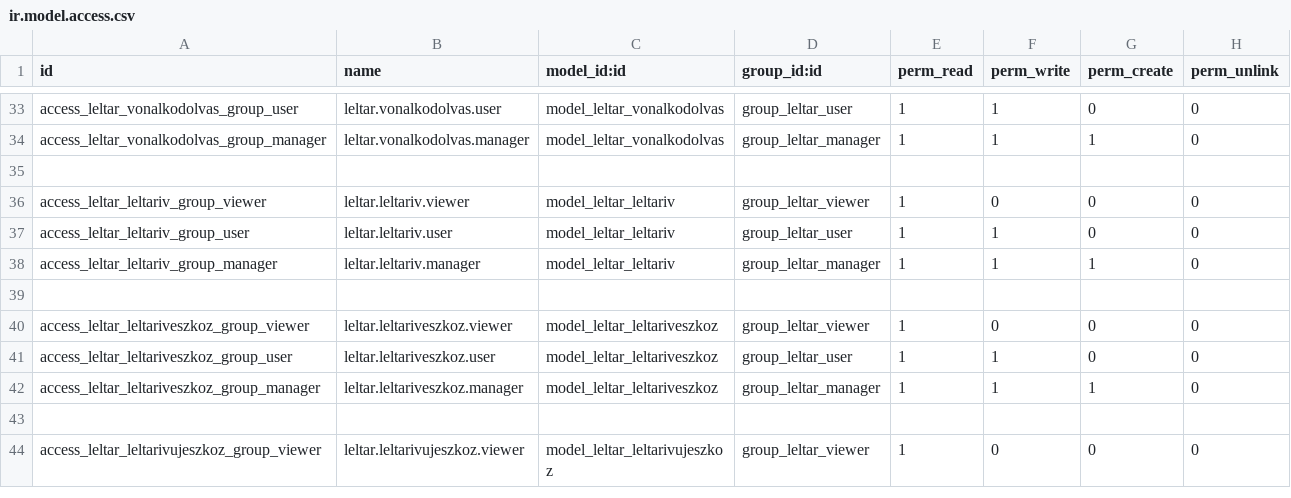
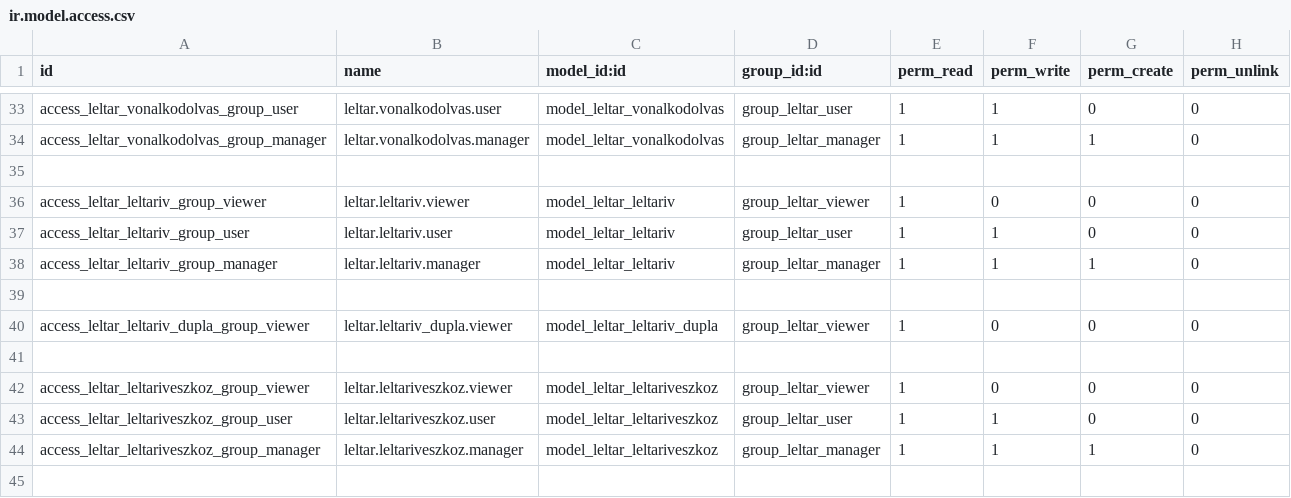
Before and after one commit to csokt/odoo8, a CSV file: addons/leltar/security/ir.model.access.csv, drawn as a sheet; only a part is shown, gaps mark what is left out; the shorter side is filled out with more unchanged rows; the diff names each change by its address in the sheet, - before the commit and + after, or states it on an @@ line.

```diff
--- a/addons/leltar/security/ir.model.access.csv
+++ b/addons/leltar/security/ir.model.access.csv
+row 40: access_leltar_leltariv_dupla_group_viewer | leltar.leltariv_dupla.viewer | model_leltar_leltariv_dupla | group_leltar_viewer | 1 | 0 | 0 | 0
+row 41: (empty)
```
Also changed, not shown: 2 other files.
